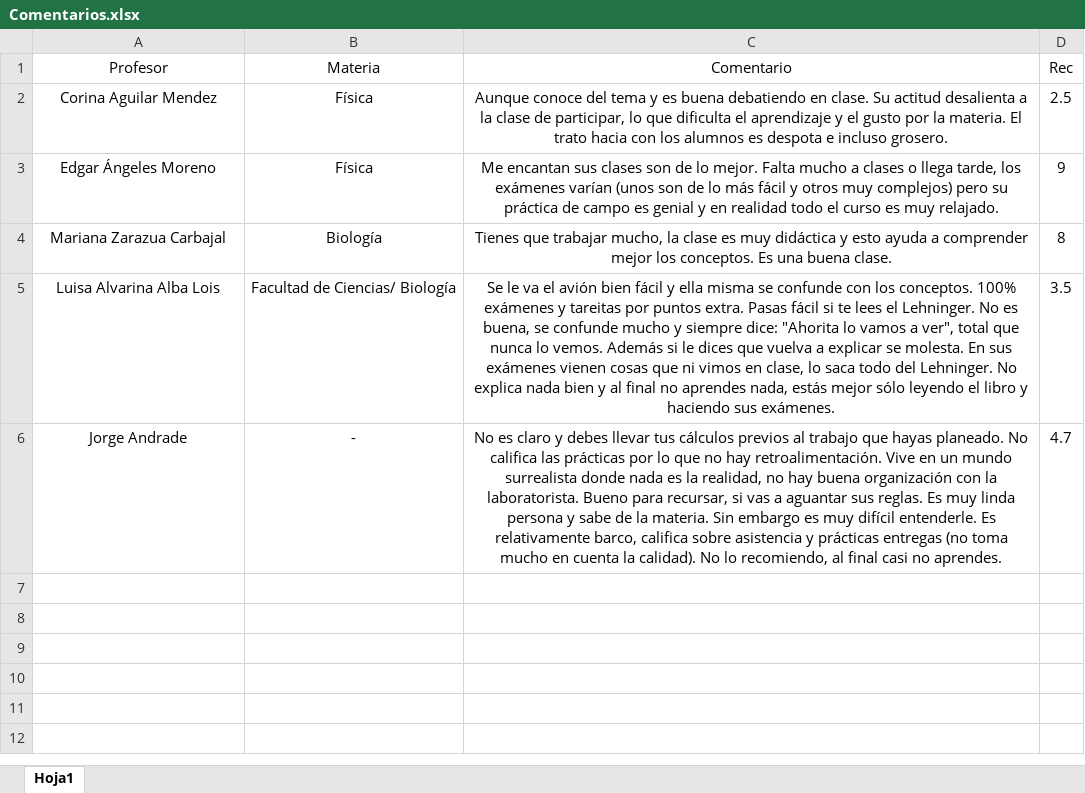
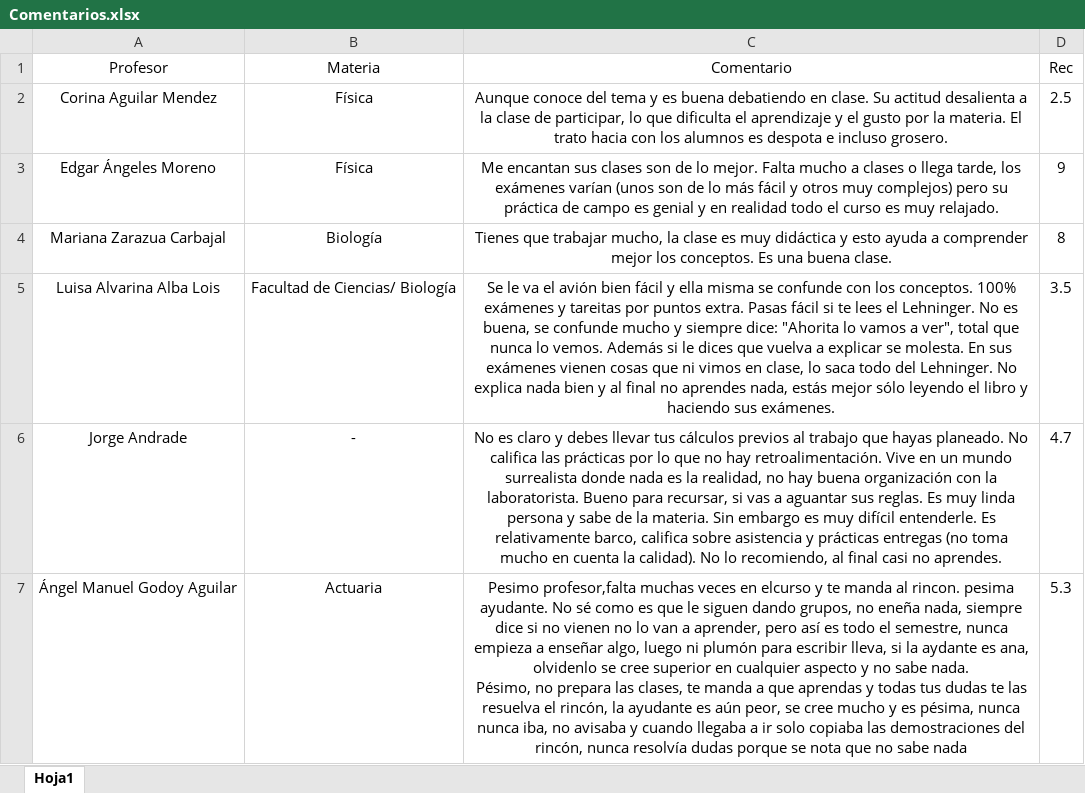
Before and after one commit to RichieSjt/ITC, an Excel workbook: Third-Semester/Python/ECOAS/Comentarios.xlsx, sheet Hoja1, drawn as a sheet; values as stored, in another font and other column widths than the file's, no borders; ↵ is a line break in a cell; the diff names each change by its address in the sheet, - before the commit and + after, or states it on an @@ line.

```diff
--- a/Third-Semester/Python/ECOAS/Comentarios.xlsx (sheet Hoja1)
+++ b/Third-Semester/Python/ECOAS/Comentarios.xlsx (sheet Hoja1)
+row 7: Ángel Manuel Godoy Aguilar | Actuaria | Pesimo profesor,falta muchas veces en elcurso y te manda al rincon. pesima ayudante. No sé como es que le siguen dando grupos, no eneña nada, siempre dice si no vienen no lo van a aprender, pero así es todo el semestre, nunca empieza a enseñar algo, luego ni plumón para escribir lleva, si la aydante es ana, olvidenlo se cree superior en cualquier aspecto y no sabe nada. ↵ Pésimo, no prepara las clases, te manda a que aprendas y todas tus dudas te las resuelva el rincón, la ayudante es aún peor, se cree mucho y es pésima, nunca nunca iba, no avisaba y cuando llegaba a ir solo copiaba las demostraciones del rincón, nunca resolvía dudas porque se nota que no sabe nada | 5.3
```
Also changed, not shown: 1 other file.
